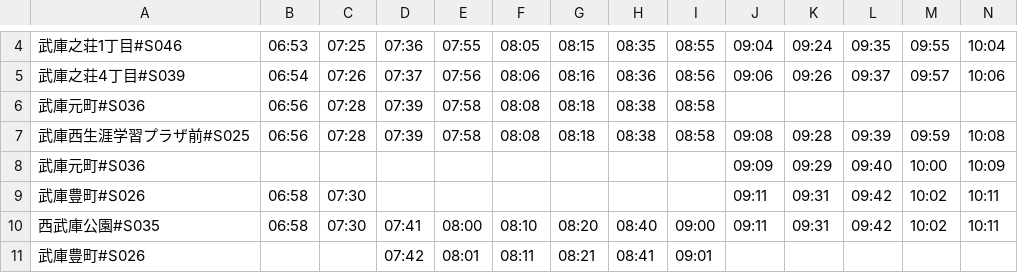
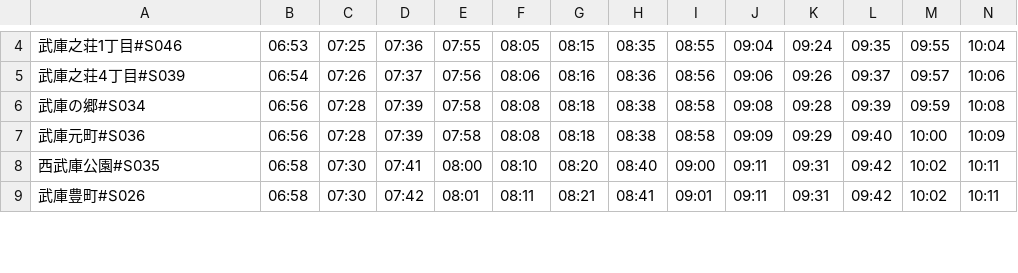
Before and after one commit to uimzoi-ooka/gtfs_hanshin, a CSV file: data/timetables/45_1_holiday.csv, drawn as a sheet; only a part is shown, gaps mark what is left out; removed rows and columns are numbered as before the commit, all else as after; rows hold the shown columns only; the diff covers the shown part only; the diff names each change by its address in the sheet, - before the commit and + after, or states it on an @@ line.

```diff
--- a/data/timetables/45_1_holiday.csv
+++ b/data/timetables/45_1_holiday.csv
-row 6: 武庫元町#S036 | 06:56 | 07:28 | 07:39 | 07:58 | 08:08 | 08:18 | 08:38 | 08:58
-A6: 武庫西生涯学習プラザ前#S025
+A6: 武庫の郷#S034
-B7: (empty)
+B7: 06:56
-C7: (empty)
+C7: 07:28
-D7: (empty)
+D7: 07:39
-E7: (empty)
+E7: 07:58
-F7: (empty)
+F7: 08:08
-G7: (empty)
+G7: 08:18
-H7: (empty)
+H7: 08:38
-I7: (empty)
+I7: 08:58
-row 9: 武庫豊町#S026 | 06:58 | 07:30 |  |  |  |  |  |  | 09:11 | 09:31 | 09:42 | 10:02 | 10:11
-B9: (empty)
+B9: 06:58
-C9: (empty)
+C9: 07:30
-J9: (empty)
+J9: 09:11
-K9: (empty)
+K9: 09:31
-L9: (empty)
+L9: 09:42
-M9: (empty)
+M9: 10:02
-N9: (empty)
+N9: 10:11
```
Also changed, not shown: 61 edited cells elsewhere in this file, data/timetables/11_0_holiday.csv, data/timetables/11_1_holiday.csv, 53 other files.
